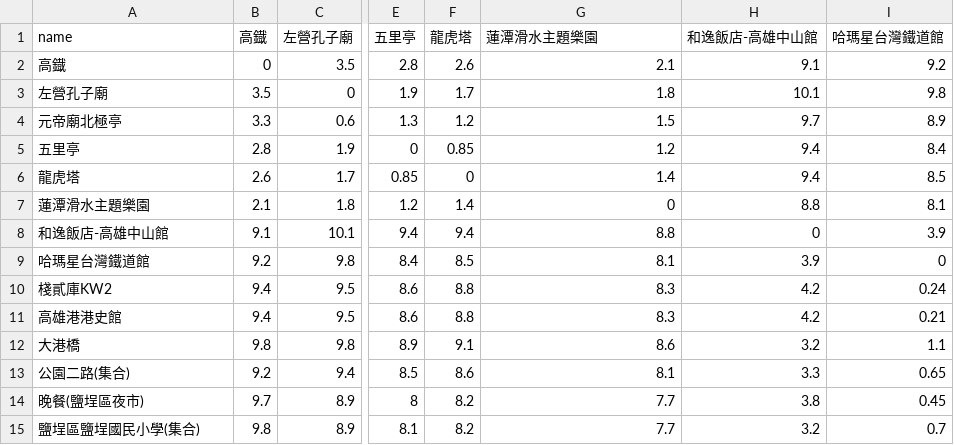
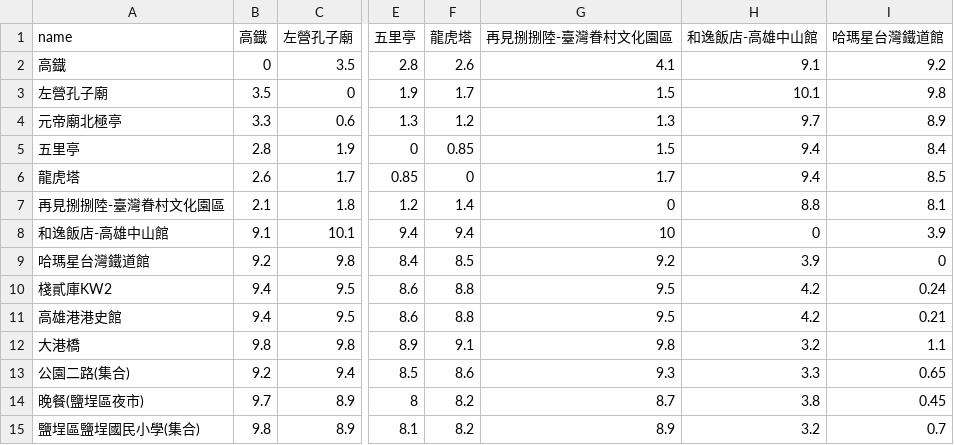
Before and after one commit to a323233343-sudo/blank-app-1, a CSV file: dist.csv, drawn as a sheet; only a part is shown, gaps mark what is left out; the diff names each change by its address in the sheet, - before the commit and + after, or states it on an @@ line.

```diff
--- a/dist.csv
+++ b/dist.csv
-G1: 蓮潭滑水主題樂園
+G1: 再見捌捌陸-臺灣眷村文化園區
-G2 (再見捌捌陸-臺灣眷村文化園區): 2.1
+G2 (再見捌捌陸-臺灣眷村文化園區): 4.1
-G3 (再見捌捌陸-臺灣眷村文化園區): 1.8
+G3 (再見捌捌陸-臺灣眷村文化園區): 1.5
-G4 (再見捌捌陸-臺灣眷村文化園區): 1.5
+G4 (再見捌捌陸-臺灣眷村文化園區): 1.3
-G5 (再見捌捌陸-臺灣眷村文化園區): 1.2
+G5 (再見捌捌陸-臺灣眷村文化園區): 1.5
-G6 (再見捌捌陸-臺灣眷村文化園區): 1.4
+G6 (再見捌捌陸-臺灣眷村文化園區): 1.7
-A7 (name): 蓮潭滑水主題樂園
+A7 (name): 再見捌捌陸-臺灣眷村文化園區
-G8 (再見捌捌陸-臺灣眷村文化園區): 8.8
+G8 (再見捌捌陸-臺灣眷村文化園區): 10
-G9 (再見捌捌陸-臺灣眷村文化園區): 8.1
+G9 (再見捌捌陸-臺灣眷村文化園區): 9.2
-G10:G11 (再見捌捌陸-臺灣眷村文化園區): 8.3
+G10:G11 (再見捌捌陸-臺灣眷村文化園區): 9.5
-G12 (再見捌捌陸-臺灣眷村文化園區): 8.6
+G12 (再見捌捌陸-臺灣眷村文化園區): 9.8
-G13 (再見捌捌陸-臺灣眷村文化園區): 8.1
+G13 (再見捌捌陸-臺灣眷村文化園區): 9.3
-G14 (再見捌捌陸-臺灣眷村文化園區): 7.7
+G14 (再見捌捌陸-臺灣眷村文化園區): 8.7
-G15 (再見捌捌陸-臺灣眷村文化園區): 7.7
+G15 (再見捌捌陸-臺灣眷村文化園區): 8.9
```
Also changed, not shown: Pareto_Front222.csv, time.csv, 3 other files.
